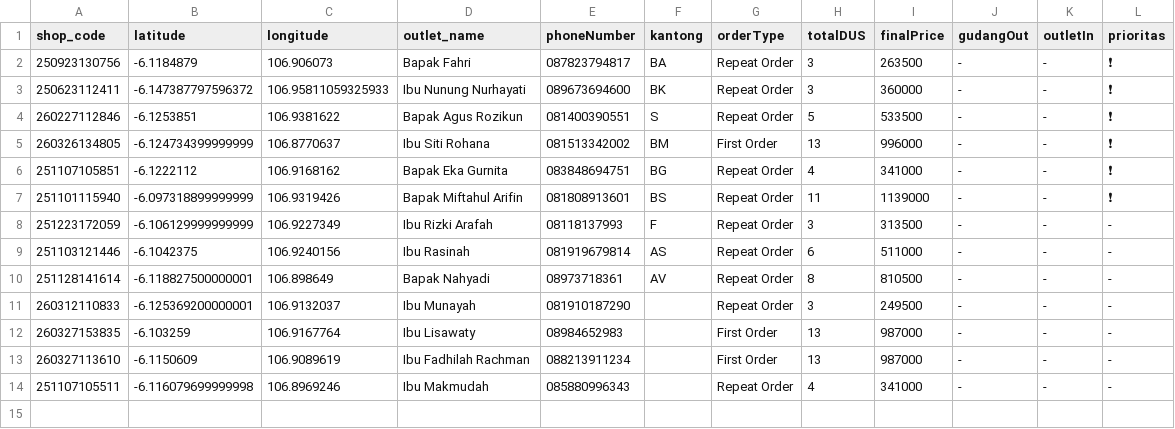
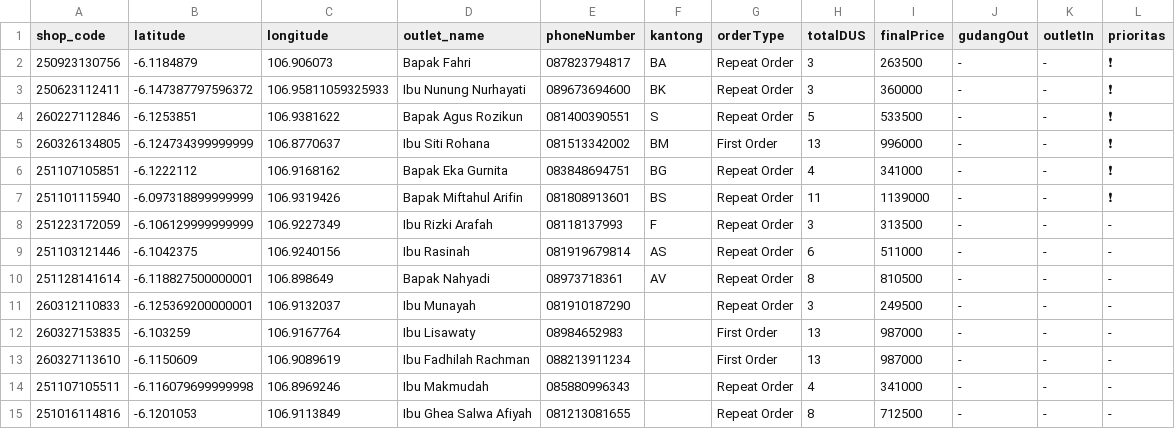
Before and after one commit to AlimanIrawan/indonesia-delivery-map-system, a CSV file: public/markers.csv, drawn as a sheet; the diff names each change by its address in the sheet, - before the commit and + after, or states it on an @@ line.

Commit message:
🚚 更新送货数据 - 2026/03/28

```diff
--- a/public/markers.csv
+++ b/public/markers.csv
+row 15: 251016114816 | -6.1201053 | 106.9113849 | Ibu Ghea Salwa Afiyah | 081213081655 |  | Repeat Order | 8 | 712500 | - | - | -
```
